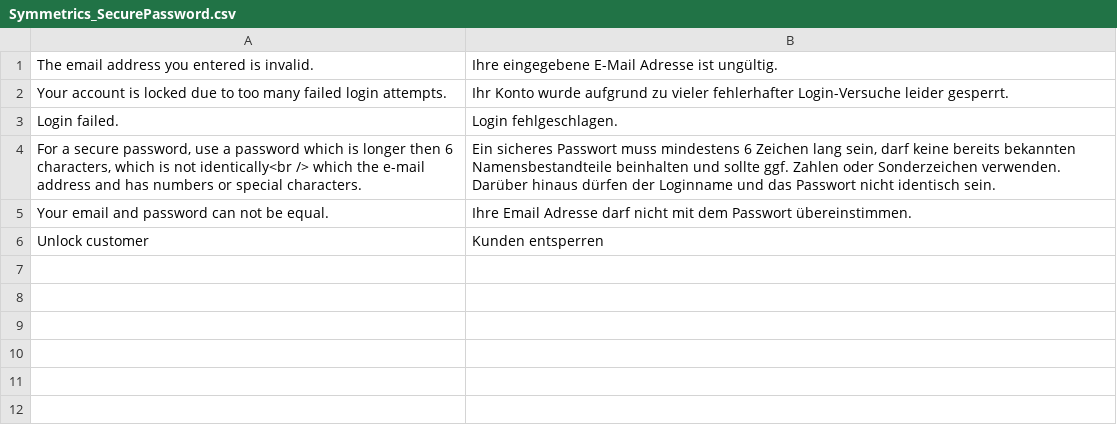
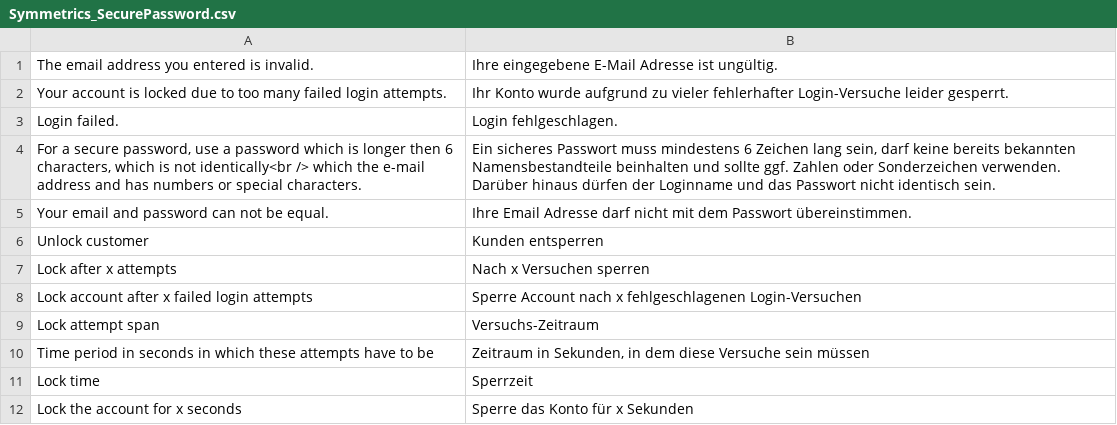
Before and after one commit to symmetrics/mrg_securepassword, a CSV file: build/app/locale/de_DE/Symmetrics_SecurePassword.csv, drawn as a sheet; the diff names each change by its address in the sheet, - before the commit and + after, or states it on an @@ line.

```diff
--- a/build/app/locale/de_DE/Symmetrics_SecurePassword.csv
+++ b/build/app/locale/de_DE/Symmetrics_SecurePassword.csv
+row 7: Lock after x attempts | Nach x Versuchen sperren
+row 8: Lock account after x failed login attempts | Sperre Account nach x fehlgeschlagenen Login-Versuchen
+row 9: Lock attempt span | Versuchs-Zeitraum
+row 10: Time period in seconds in which these attempts have to be | Zeitraum in Sekunden, in dem diese Versuche sein müssen
+row 11: Lock time | Sperrzeit
+row 12: Lock the account for x seconds | Sperre das Konto für x Sekunden
```
Also changed, not shown: 1 other file.
